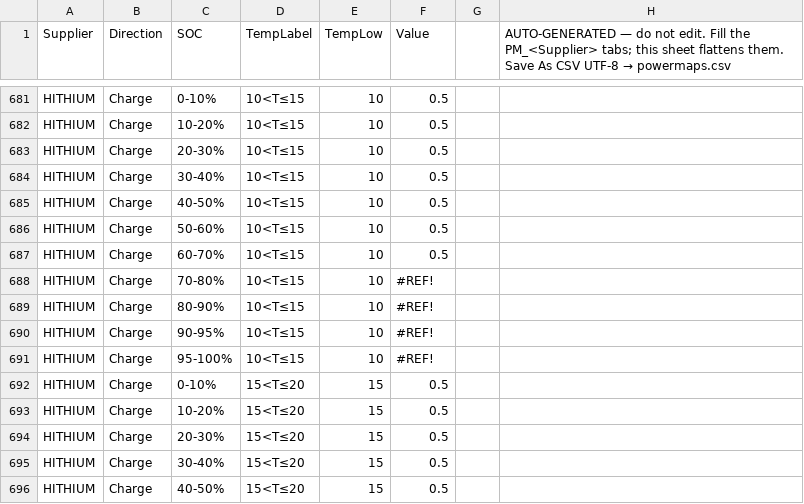
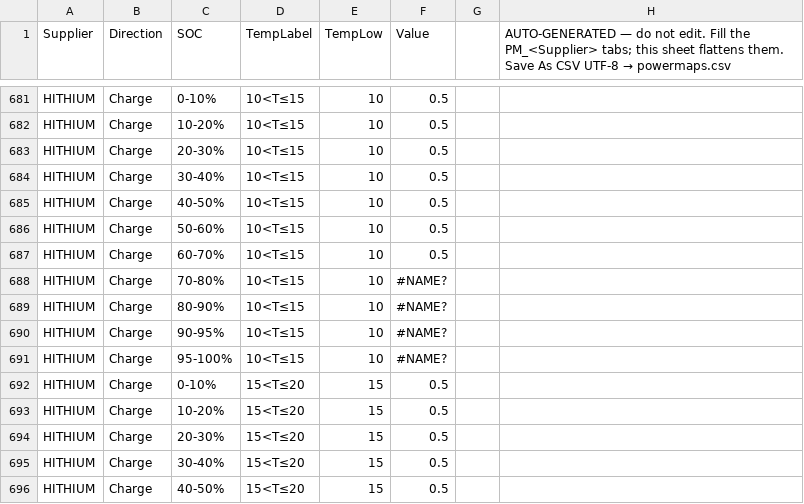
Before and after one commit to mayurtailor110-eng/A-to-A-comparision, a CSV file: powermaps.csv, drawn as a sheet; only a part is shown, gaps mark what is left out.

```diff
--- a/powermaps.csv
+++ b/powermaps.csv
@@ -687,6 +687,6 @@ HITHIUM,Charge,50-60%,10<T≤15,10,0.5,,
 HITHIUM,Charge,60-70%,10<T≤15,10,0.5,,
-HITHIUM,Charge,70-80%,10<T≤15,10,#REF!,,
-HITHIUM,Charge,80-90%,10<T≤15,10,#REF!,,
-HITHIUM,Charge,90-95%,10<T≤15,10,#REF!,,
-HITHIUM,Charge,95-100%,10<T≤15,10,#REF!,,
+HITHIUM,Charge,70-80%,10<T≤15,10,#NAME?,,
+HITHIUM,Charge,80-90%,10<T≤15,10,#NAME?,,
+HITHIUM,Charge,90-95%,10<T≤15,10,#NAME?,,
+HITHIUM,Charge,95-100%,10<T≤15,10,#NAME?,,
 HITHIUM,Charge,0-10%,15<T≤20,15,0.5,,
```
Also changed, not shown: cells.csv, 1 other file.
